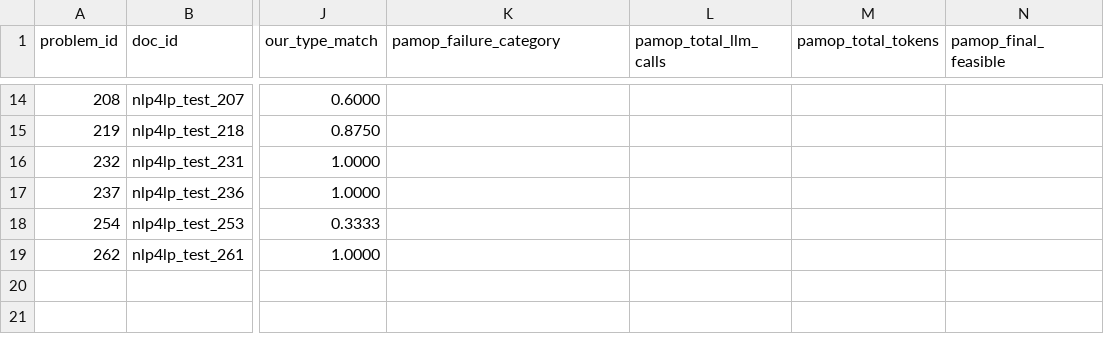
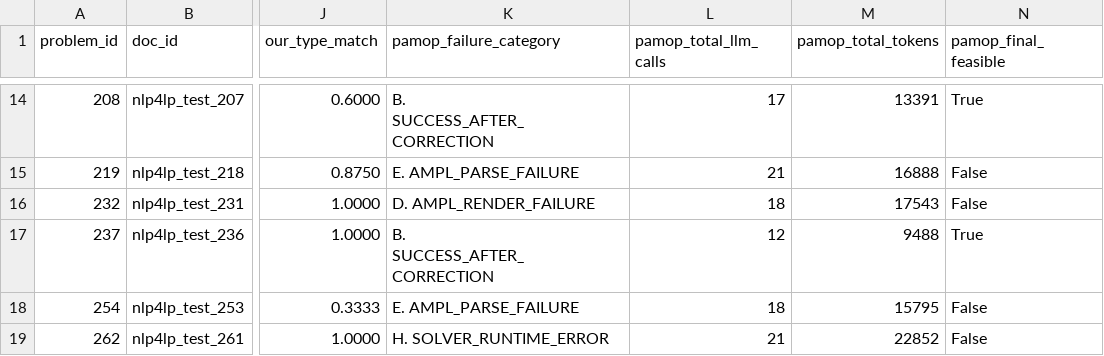
Before and after one commit to SoroushVahidi/combinatorial-opt-agent, a CSV file: results/pamop/pilot/comparison_with_ours.csv, drawn as a sheet; only a part is shown, gaps mark what is left out; the diff covers the shown part only; the diff names each change by its address in the sheet, - before the commit and + after, or states it on an @@ line.

Commit message:
eval(pamop): complete local pilot benchmark

```diff
--- a/results/pamop/pilot/comparison_with_ours.csv
+++ b/results/pamop/pilot/comparison_with_ours.csv
-K14 (pamop_failure_category): (empty)
+K14 (pamop_failure_category): B. SUCCESS_AFTER_CORRECTION
-L14 (pamop_total_llm_calls): (empty)
+L14 (pamop_total_llm_calls): 17
-M14 (pamop_total_tokens): (empty)
+M14 (pamop_total_tokens): 13391
-N14 (pamop_final_feasible): (empty)
+N14 (pamop_final_feasible): True
-K15 (pamop_failure_category): (empty)
+K15 (pamop_failure_category): E. AMPL_PARSE_FAILURE
-L15 (pamop_total_llm_calls): (empty)
+L15 (pamop_total_llm_calls): 21
-M15 (pamop_total_tokens): (empty)
+M15 (pamop_total_tokens): 16888
-N15:N16 (pamop_final_feasible): (empty)
+N15:N16 (pamop_final_feasible): False
-K16 (pamop_failure_category): (empty)
+K16 (pamop_failure_category): D. AMPL_RENDER_FAILURE
-L16 (pamop_total_llm_calls): (empty)
+L16 (pamop_total_llm_calls): 18
-M16 (pamop_total_tokens): (empty)
+M16 (pamop_total_tokens): 17543
-K17 (pamop_failure_category): (empty)
+K17 (pamop_failure_category): B. SUCCESS_AFTER_CORRECTION
-L17 (pamop_total_llm_calls): (empty)
+L17 (pamop_total_llm_calls): 12
-M17 (pamop_total_tokens): (empty)
+M17 (pamop_total_tokens): 9488
-N17 (pamop_final_feasible): (empty)
+N17 (pamop_final_feasible): True
-K18 (pamop_failure_category): (empty)
+K18 (pamop_failure_category): E. AMPL_PARSE_FAILURE
-L18 (pamop_total_llm_calls): (empty)
+L18 (pamop_total_llm_calls): 18
-M18 (pamop_total_tokens): (empty)
+M18 (pamop_total_tokens): 15795
-N18:N19 (pamop_final_feasible): (empty)
+N18:N19 (pamop_final_feasible): False
-K19 (pamop_failure_category): (empty)
+K19 (pamop_failure_category): H. SOLVER_RUNTIME_ERROR
-L19 (pamop_total_llm_calls): (empty)
+L19 (pamop_total_llm_calls): 21
-M19 (pamop_total_tokens): (empty)
+M19 (pamop_total_tokens): 22852
```
Also changed, not shown: 48 edited cells elsewhere in this file, 9 other files.
